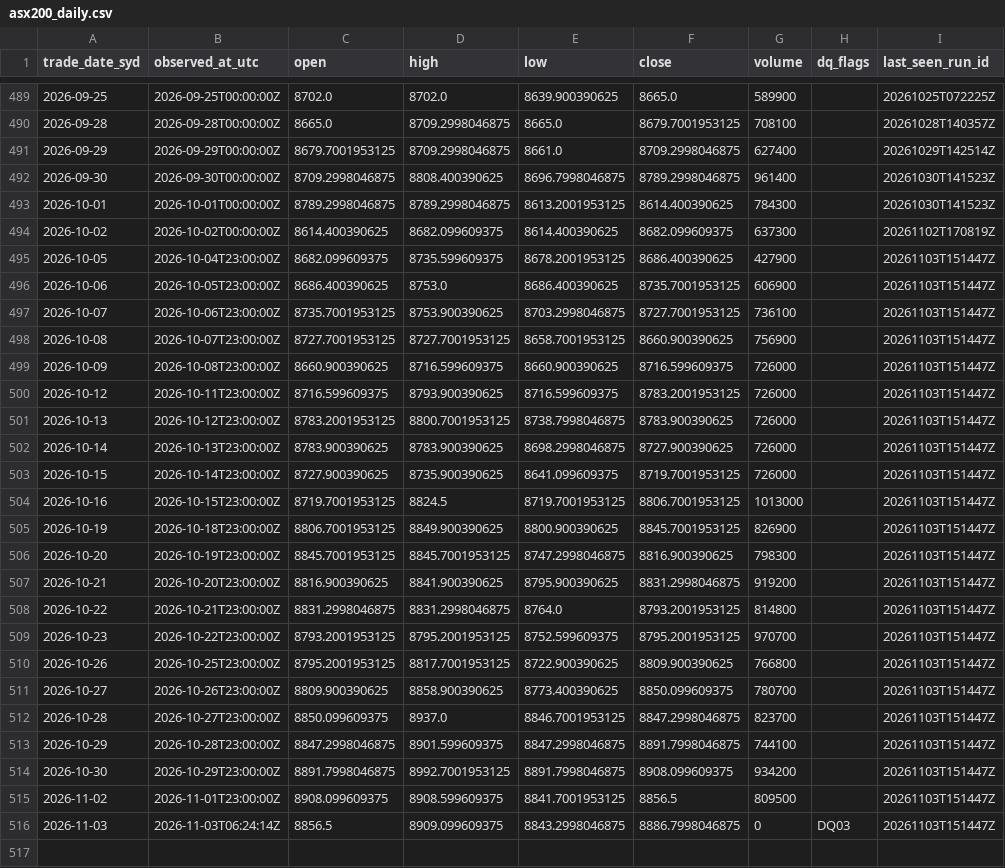
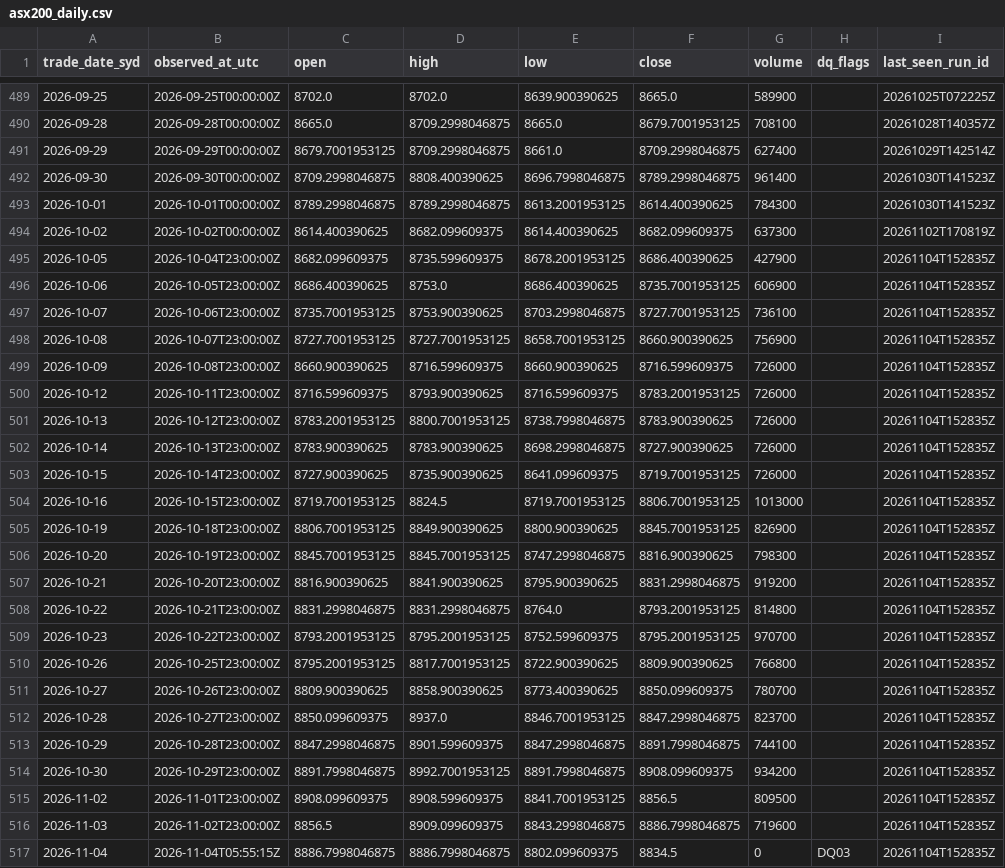
Before and after one commit to vpkngoc/BUSA3022_ASM2, a CSV file: data/curated/asx200_daily.csv, drawn as a sheet; only a part is shown, gaps mark what is left out.

```diff
--- a/data/curated/asx200_daily.csv
+++ b/data/curated/asx200_daily.csv
@@ -494,23 +494,24 @@ trade_date_syd,observed_at_utc,open,high,low,close,volume,dq_flags,last_seen_run
 2026-10-02,2026-10-02T00:00:00Z,8614.400390625,8682.099609375,8614.400390625,8682.099609375,637300,,20261102T170819Z
-2026-10-05,2026-10-04T23:00:00Z,8682.099609375,8735.599609375,8678.2001953125,8686.400390625,427900,,20261103T151447Z
-2026-10-06,2026-10-05T23:00:00Z,8686.400390625,8753.0,8686.400390625,8735.7001953125,606900,,20261103T151447Z
-2026-10-07,2026-10-06T23:00:00Z,8735.7001953125,8753.900390625,8703.2998046875,8727.7001953125,736100,,20261103T151447Z
-2026-10-08,2026-10-07T23:00:00Z,8727.7001953125,8727.7001953125,8658.7001953125,8660.900390625,756900,,20261103T151447Z
-2026-10-09,2026-10-08T23:00:00Z,8660.900390625,8716.599609375,8660.900390625,8716.599609375,726000,,20261103T151447Z
-2026-10-12,2026-10-11T23:00:00Z,8716.599609375,8793.900390625,8716.599609375,8783.2001953125,726000,,20261103T151447Z
-2026-10-13,2026-10-12T23:00:00Z,8783.2001953125,8800.7001953125,8738.7998046875,8783.900390625,726000,,20261103T151447Z
-2026-10-14,2026-10-13T23:00:00Z,8783.900390625,8783.900390625,8698.2998046875,8727.900390625,726000,,20261103T151447Z
-2026-10-15,2026-10-14T23:00:00Z,8727.900390625,8735.900390625,8641.099609375,8719.7001953125,726000,,20261103T151447Z
-2026-10-16,2026-10-15T23:00:00Z,8719.7001953125,8824.5,8719.7001953125,8806.7001953125,1013000,,20261103T151447Z
-2026-10-19,2026-10-18T23:00:00Z,8806.7001953125,8849.900390625,8800.900390625,8845.7001953125,826900,,20261103T151447Z
-2026-10-20,2026-10-19T23:00:00Z,8845.7001953125,8845.7001953125,8747.2998046875,8816.900390625,798300,,20261103T151447Z
-2026-10-21,2026-10-20T23:00:00Z,8816.900390625,8841.900390625,8795.900390625,8831.2998046875,919200,,20261103T151447Z
-2026-10-22,2026-10-21T23:00:00Z,8831.2998046875,8831.2998046875,8764.0,8793.2001953125,814800,,20261103T151447Z
-2026-10-23,2026-10-22T23:00:00Z,8793.2001953125,8795.2001953125,8752.599609375,8795.2001953125,970700,,20261103T151447Z
-2026-10-26,2026-10-25T23:00:00Z,8795.2001953125,8817.7001953125,8722.900390625,8809.900390625,766800,,20261103T151447Z
-2026-10-27,2026-10-26T23:00:00Z,8809.900390625,8858.900390625,8773.400390625,8850.099609375,780700,,20261103T151447Z
-2026-10-28,2026-10-27T23:00:00Z,8850.099609375,8937.0,8846.7001953125,8847.2998046875,823700,,20261103T151447Z
-2026-10-29,2026-10-28T23:00:00Z,8847.2998046875,8901.599609375,8847.2998046875,8891.7998046875,744100,,20261103T151447Z
-2026-10-30,2026-10-29T23:00:00Z,8891.7998046875,8992.7001953125,8891.7998046875,8908.099609375,934200,,20261103T151447Z
-2026-11-02,2026-11-01T23:00:00Z,8908.099609375,8908.599609375,8841.7001953125,8856.5,809500,,20261103T151447Z
-2026-11-03,2026-11-03T06:24:14Z,8856.5,8909.099609375,8843.2998046875,8886.7998046875,0,DQ03,20261103T151447Z
+2026-10-05,2026-10-04T23:00:00Z,8682.099609375,8735.599609375,8678.2001953125,8686.400390625,427900,,20261104T152835Z
+2026-10-06,2026-10-05T23:00:00Z,8686.400390625,8753.0,8686.400390625,8735.7001953125,606900,,20261104T152835Z
+2026-10-07,2026-10-06T23:00:00Z,8735.7001953125,8753.900390625,8703.2998046875,8727.7001953125,736100,,20261104T152835Z
+2026-10-08,2026-10-07T23:00:00Z,8727.7001953125,8727.7001953125,8658.7001953125,8660.900390625,756900,,20261104T152835Z
+2026-10-09,2026-10-08T23:00:00Z,8660.900390625,8716.599609375,8660.900390625,8716.599609375,726000,,20261104T152835Z
+2026-10-12,2026-10-11T23:00:00Z,8716.599609375,8793.900390625,8716.599609375,8783.2001953125,726000,,20261104T152835Z
+2026-10-13,2026-10-12T23:00:00Z,8783.2001953125,8800.7001953125,8738.7998046875,8783.900390625,726000,,20261104T152835Z
+2026-10-14,2026-10-13T23:00:00Z,8783.900390625,8783.900390625,8698.2998046875,8727.900390625,726000,,20261104T152835Z
+2026-10-15,2026-10-14T23:00:00Z,8727.900390625,8735.900390625,8641.099609375,8719.7001953125,726000,,20261104T152835Z
+2026-10-16,2026-10-15T23:00:00Z,8719.7001953125,8824.5,8719.7001953125,8806.7001953125,1013000,,20261104T152835Z
+2026-10-19,2026-10-18T23:00:00Z,8806.7001953125,8849.900390625,8800.900390625,8845.7001953125,826900,,20261104T152835Z
+2026-10-20,2026-10-19T23:00:00Z,8845.7001953125,8845.7001953125,8747.2998046875,8816.900390625,798300,,20261104T152835Z
+2026-10-21,2026-10-20T23:00:00Z,8816.900390625,8841.900390625,8795.900390625,8831.2998046875,919200,,20261104T152835Z
+2026-10-22,2026-10-21T23:00:00Z,8831.2998046875,8831.2998046875,8764.0,8793.2001953125,814800,,20261104T152835Z
+2026-10-23,2026-10-22T23:00:00Z,8793.2001953125,8795.2001953125,8752.599609375,8795.2001953125,970700,,20261104T152835Z
+2026-10-26,2026-10-25T23:00:00Z,8795.2001953125,8817.7001953125,8722.900390625,8809.900390625,766800,,20261104T152835Z
+2026-10-27,2026-10-26T23:00:00Z,8809.900390625,8858.900390625,8773.400390625,8850.099609375,780700,,20261104T152835Z
+2026-10-28,2026-10-27T23:00:00Z,8850.099609375,8937.0,8846.7001953125,8847.2998046875,823700,,20261104T152835Z
+2026-10-29,2026-10-28T23:00:00Z,8847.2998046875,8901.599609375,8847.2998046875,8891.7998046875,744100,,20261104T152835Z
+2026-10-30,2026-10-29T23:00:00Z,8891.7998046875,8992.7001953125,8891.7998046875,8908.099609375,934200,,20261104T152835Z
+2026-11-02,2026-11-01T23:00:00Z,8908.099609375,8908.599609375,8841.7001953125,8856.5,809500,,20261104T152835Z
+2026-11-03,2026-11-02T23:00:00Z,8856.5,8909.099609375,8843.2998046875,8886.7998046875,719600,,20261104T152835Z
+2026-11-04,2026-11-04T05:55:15Z,8886.7998046875,8886.7998046875,8802.099609375,8834.5,0,DQ03,20261104T152835Z
```
Also changed, not shown: data/curated/au10y_daily.csv, data/quality/dq_events.csv, 9 other files.
